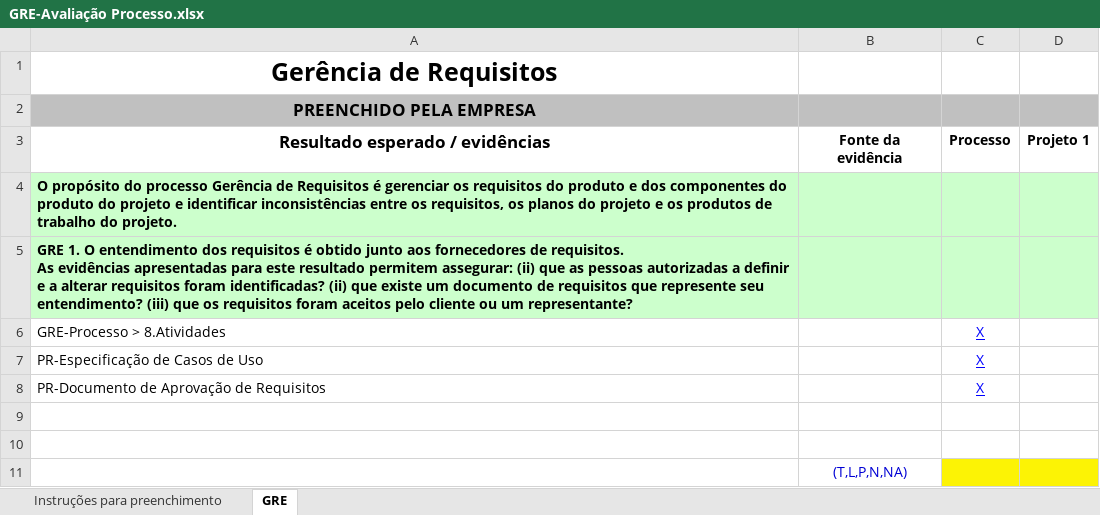
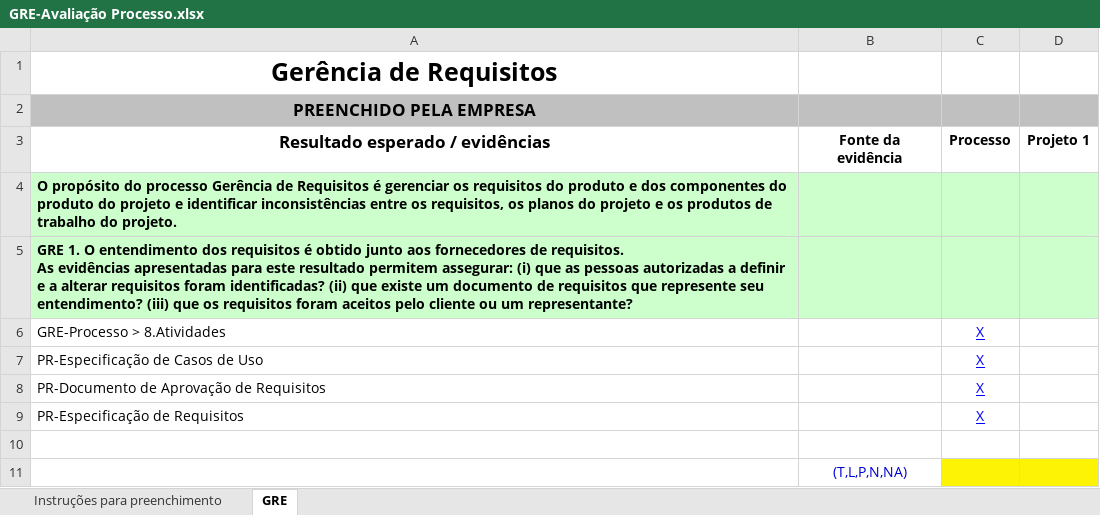
Before and after one commit to matheuspiment/PSW, an Excel workbook: Processo/Avaliação/GRE-Avaliação Processo.xlsx, sheet GRE, drawn as a sheet; only a part is shown; values as stored, in another font and other column widths than the file's, no borders; the diff names each change by its address in the sheet, - before the commit and + after, or states it on an @@ line.

```diff
--- a/Processo/Avaliação/GRE-Avaliação Processo.xlsx (sheet GRE)
+++ b/Processo/Avaliação/GRE-Avaliação Processo.xlsx (sheet GRE)
-A5: …permitem assegurar: (ii) que as…
+A5: …permitem assegurar: (i) que as…
-row 9: (empty)
+row 9: PR-Especificação de Requisitos |  | X
```
Also changed, not shown: 2 other files.
